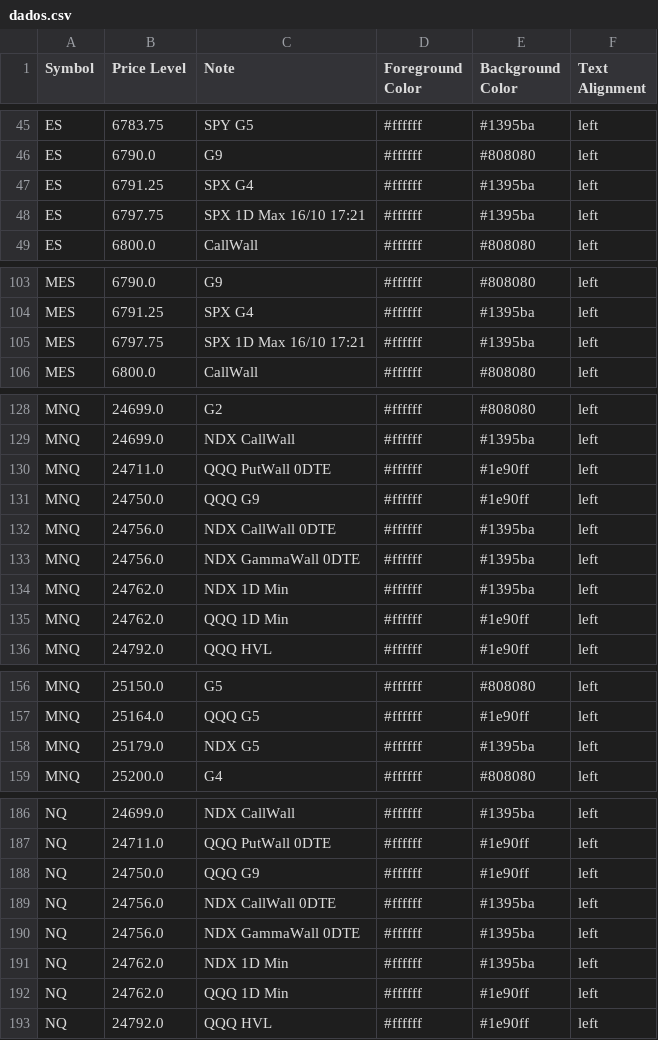
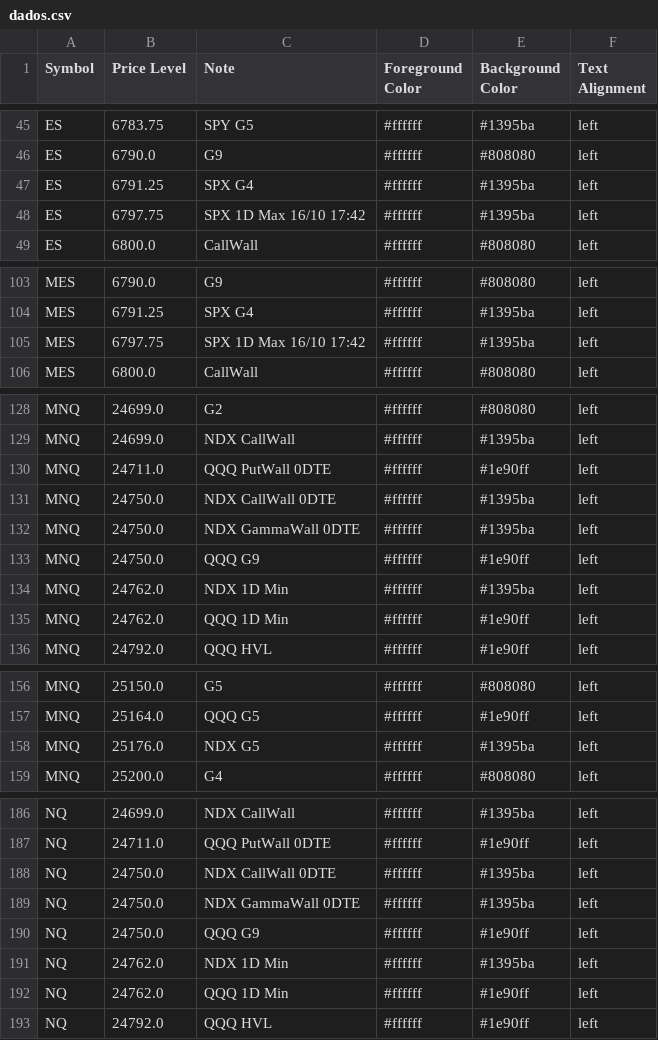
Before and after one commit to GammaGex/dados, a CSV file: dados.csv, drawn as a sheet; only a part is shown, gaps mark what is left out; the diff covers the shown part only.

Commit message:
Atualizacao automatica - dados.csv

```diff
--- a/dados.csv
+++ b/dados.csv
@@ -47,3 +47,3 @@ ES,6790.0,G9,#ffffff,#808080,left
 ES,6791.25,SPX G4,#ffffff,#1395ba,left
-ES,6797.75,SPX 1D Max 16/10 17:21,#ffffff,#1395ba,left
+ES,6797.75,SPX 1D Max 16/10 17:42,#ffffff,#1395ba,left
 ES,6800.0,CallWall,#ffffff,#808080,left
@@ -104,3 +104,3 @@ MES,6790.0,G9,#ffffff,#808080,left
 MES,6791.25,SPX G4,#ffffff,#1395ba,left
-MES,6797.75,SPX 1D Max 16/10 17:21,#ffffff,#1395ba,left
+MES,6797.75,SPX 1D Max 16/10 17:42,#ffffff,#1395ba,left
 MES,6800.0,CallWall,#ffffff,#808080,left
@@ -130,5 +130,5 @@ MNQ,24699.0,NDX CallWall,#ffffff,#1395ba,left
 MNQ,24711.0,QQQ PutWall 0DTE,#ffffff,#1e90ff,left
+MNQ,24750.0,NDX CallWall 0DTE,#ffffff,#1395ba,left
+MNQ,24750.0,NDX GammaWall 0DTE,#ffffff,#1395ba,left
 MNQ,24750.0,QQQ G9,#ffffff,#1e90ff,left
-MNQ,24756.0,NDX CallWall 0DTE,#ffffff,#1395ba,left
-MNQ,24756.0,NDX GammaWall 0DTE,#ffffff,#1395ba,left
 MNQ,24762.0,NDX 1D Min,#ffffff,#1395ba,left
@@ -157,3 +157,3 @@ MNQ,25150.0,G5,#ffffff,#808080,left
 MNQ,25164.0,QQQ G5,#ffffff,#1e90ff,left
-MNQ,25179.0,NDX G5,#ffffff,#1395ba,left
+MNQ,25176.0,NDX G5,#ffffff,#1395ba,left
 MNQ,25200.0,G4,#ffffff,#808080,left
@@ -187,5 +187,5 @@ NQ,24699.0,NDX CallWall,#ffffff,#1395ba,left
 NQ,24711.0,QQQ PutWall 0DTE,#ffffff,#1e90ff,left
+NQ,24750.0,NDX CallWall 0DTE,#ffffff,#1395ba,left
+NQ,24750.0,NDX GammaWall 0DTE,#ffffff,#1395ba,left
 NQ,24750.0,QQQ G9,#ffffff,#1e90ff,left
-NQ,24756.0,NDX CallWall 0DTE,#ffffff,#1395ba,left
-NQ,24756.0,NDX GammaWall 0DTE,#ffffff,#1395ba,left
 NQ,24762.0,NDX 1D Min,#ffffff,#1395ba,left
```
Also changed, not shown: 3 edited cells elsewhere in this file.
